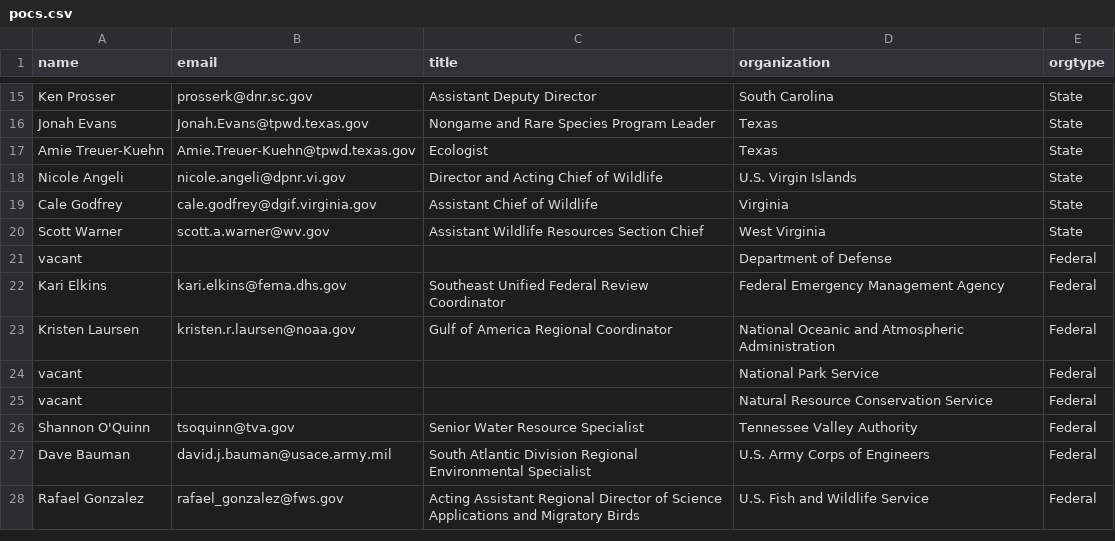
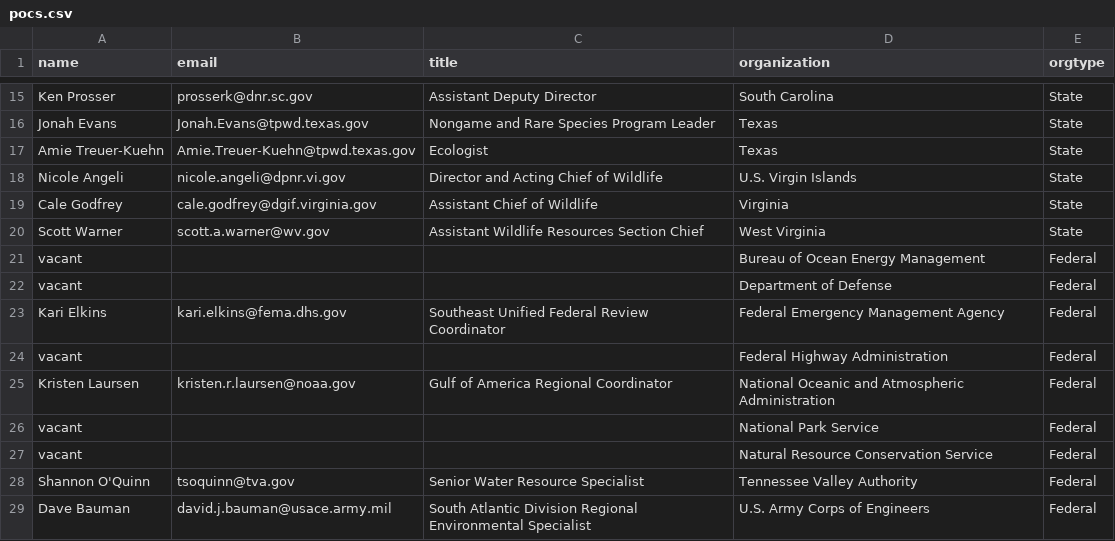
Before and after one commit to USFWS/secas, a CSV file: src/routes/committees/pocs.csv, drawn as a sheet; only a part is shown, gaps mark what is left out; the shorter side is filled out with more unchanged rows; the diff names each change by its address in the sheet, - before the commit and + after, or states it on an @@ line.

Commit message:
add more vacant POCs for BOEM, Federal Highways, EPA

```diff
--- a/src/routes/committees/pocs.csv
+++ b/src/routes/committees/pocs.csv
+row 21: vacant |  |  | Bureau of Ocean Energy Management | Federal
+row 24: vacant |  |  | Federal Highway Administration | Federal
```
